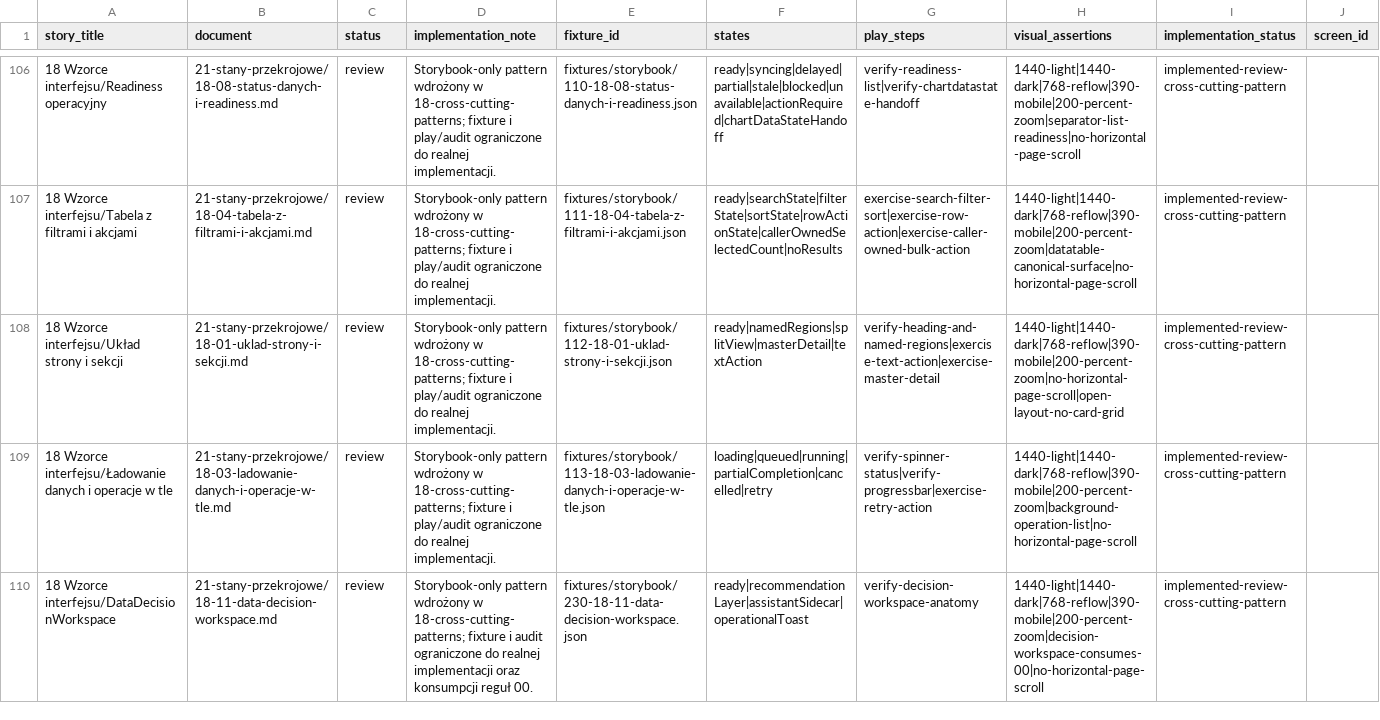
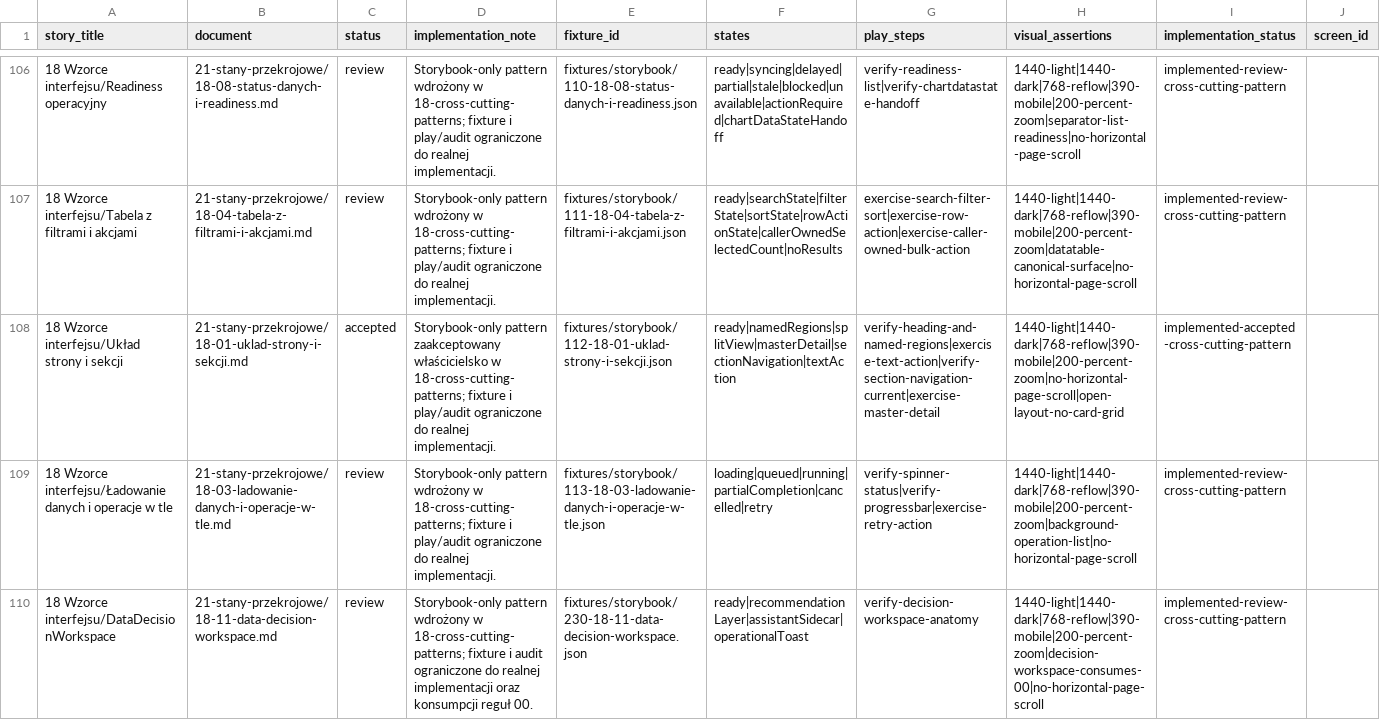
Before and after one commit to 19Archmiel88/papadata-platform, a CSV file: rejestry/storybook.csv, drawn as a sheet; only a part is shown, gaps mark what is left out; the diff names each change by its address in the sheet, - before the commit and + after, or states it on an @@ line.

Commit message:
Accept Storybook 18.01 page and section layout

```diff
--- a/rejestry/storybook.csv
+++ b/rejestry/storybook.csv
-C108 (status): review
+C108 (status): accepted
-D108 (implementation_note): Storybook-only pattern wdrożony w 18-cross-cutting-patterns;…
+D108 (implementation_note): Storybook-only pattern zaakceptowany właścicielsko w 18-cross-cutting-patterns;…
-F108 (states): ready|namedRegions|splitView|masterDetail|textAction
+F108 (states): ready|namedRegions|splitView|masterDetail|sectionNavigation|textAction
-G108 (play_steps): verify-heading-and-named-regions|exercise-text-action|exercise-master-detail
+G108 (play_steps): verify-heading-and-named-regions|exercise-text-action|verify-section-navigation-current|exercise-master-detail
-I108 (implementation_status): implemented-review-cross-cutting-pattern
+I108 (implementation_status): implemented-accepted-cross-cutting-pattern
```
Also changed, not shown: rejestry/documents.csv, 9 other files.
